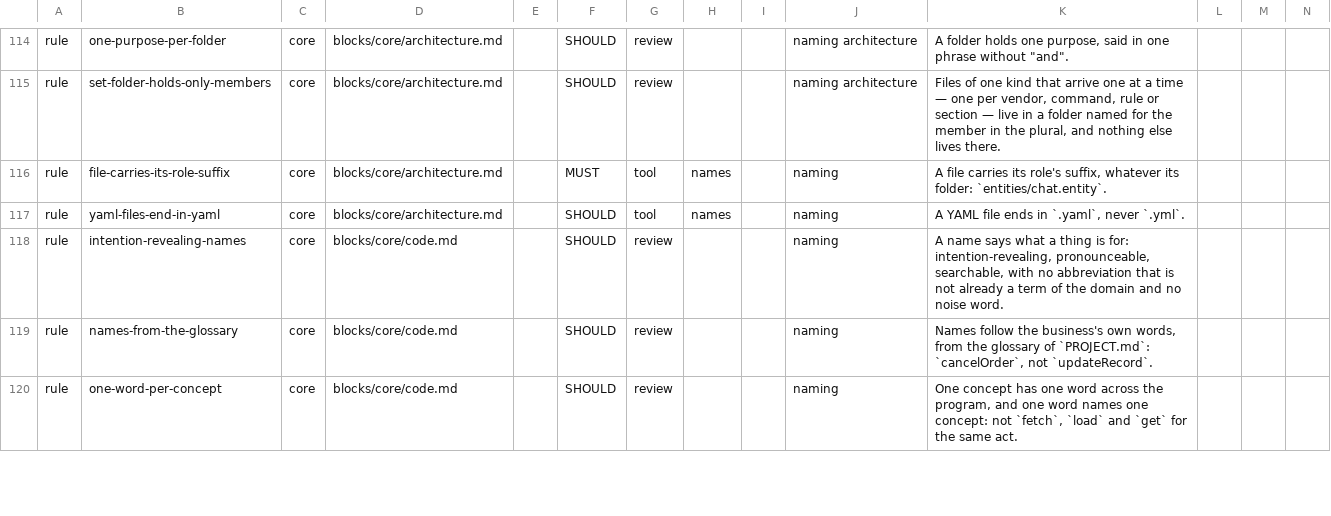
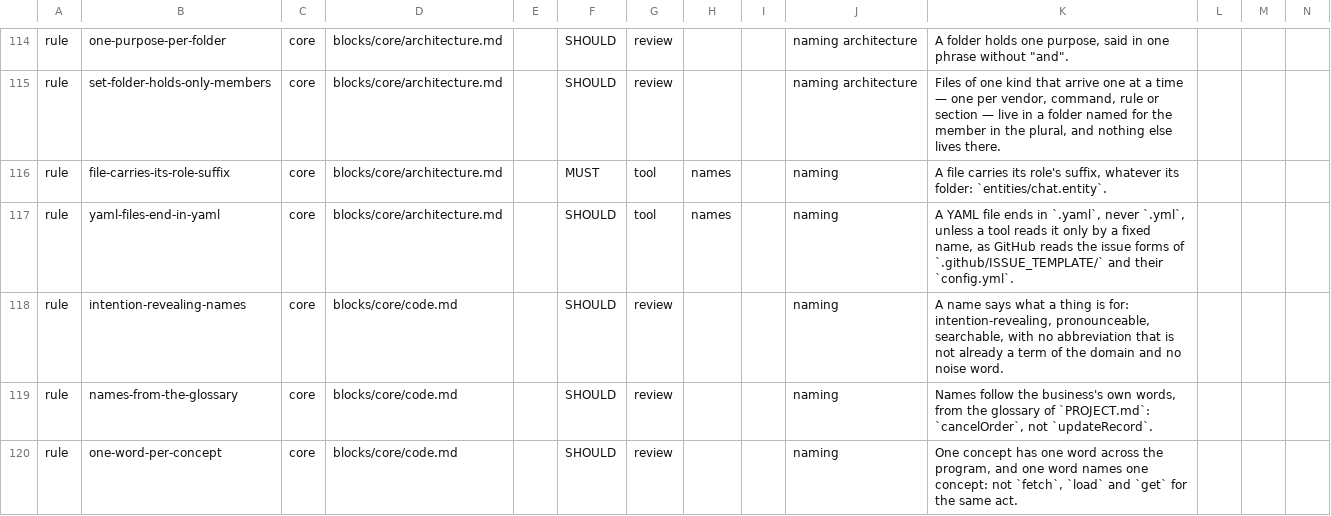
Before and after one commit to droneey/constitution, a TSV file: digests/index.tsv, drawn as a sheet; only a part is shown, gaps mark what is left out.

Commit message:
feat: Take devkit's .yaml hook parts and allow the .yml names a tool fixes (#147)
* feat: Take devkit's .yaml hook parts and allow the .yml names a tool fixes

* feat: Take devkit 1.32 and its dependency-cruiser base preset

* chore: Call droneey/.github's .yaml workflows at v2.6.0

```diff
--- a/digests/index.tsv
+++ b/digests/index.tsv
@@ -116,3 +116,3 @@ rule	set-folder-holds-only-members	core	blocks/core/architecture.md		SHOULD	revi
 rule	file-carries-its-role-suffix	core	blocks/core/architecture.md		MUST	tool	names		naming	A file carries its role's suffix, whatever its folder: `entities/chat.entity`.
-rule	yaml-files-end-in-yaml	core	blocks/core/architecture.md		SHOULD	tool	names		naming	A YAML file ends in `.yaml`, never `.yml`.
+rule	yaml-files-end-in-yaml	core	blocks/core/architecture.md		SHOULD	tool	names		naming	A YAML file ends in `.yaml`, never `.yml`, unless a tool reads it only by a fixed name, as GitHub reads the issue forms of `.github/ISSUE_TEMPLATE/` and their `config.yml`.
 rule	intention-revealing-names	core	blocks/core/code.md		SHOULD	review			naming	A name says what a thing is for: intention-revealing, pronounceable, searchable, with no abbreviation that is not already a term of the domain and no noise word.
```
Also changed, not shown: 16 other files.
